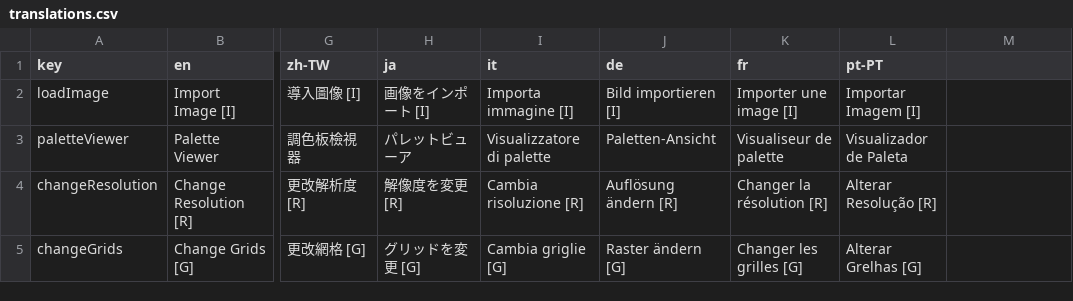
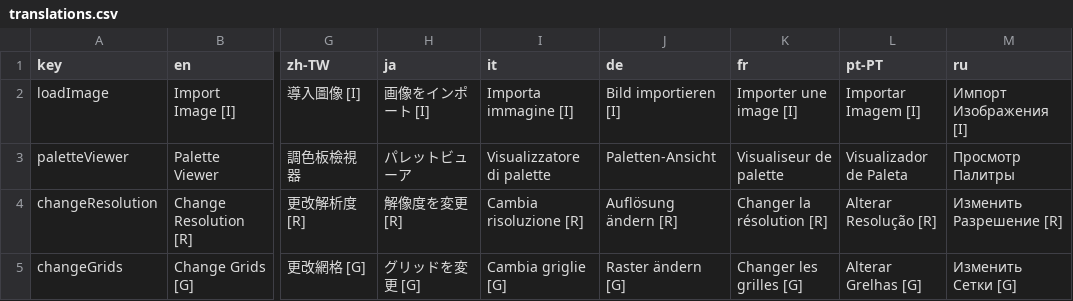
Before and after one commit to Anarkade/deliaxe-paint, a CSV file: src/locales/translations.csv, drawn as a sheet; only a part is shown, gaps mark what is left out; the diff covers the shown part only; the diff names each change by its address in the sheet, - before the commit and + after, or states it on an @@ line.

```diff
--- a/src/locales/translations.csv
+++ b/src/locales/translations.csv
-M1: (empty)
+M1: ru
-M2 (ru): (empty)
+M2 (ru): Импорт Изображения [I]
-M3 (ru): (empty)
+M3 (ru): Просмотр Палитры
-M4 (ru): (empty)
+M4 (ru): Изменить Разрешение [R]
-M5 (ru): (empty)
+M5 (ru): Изменить Сетки [G]
```
Also changed, not shown: 27 edited cells elsewhere in this file, 1 other file.
